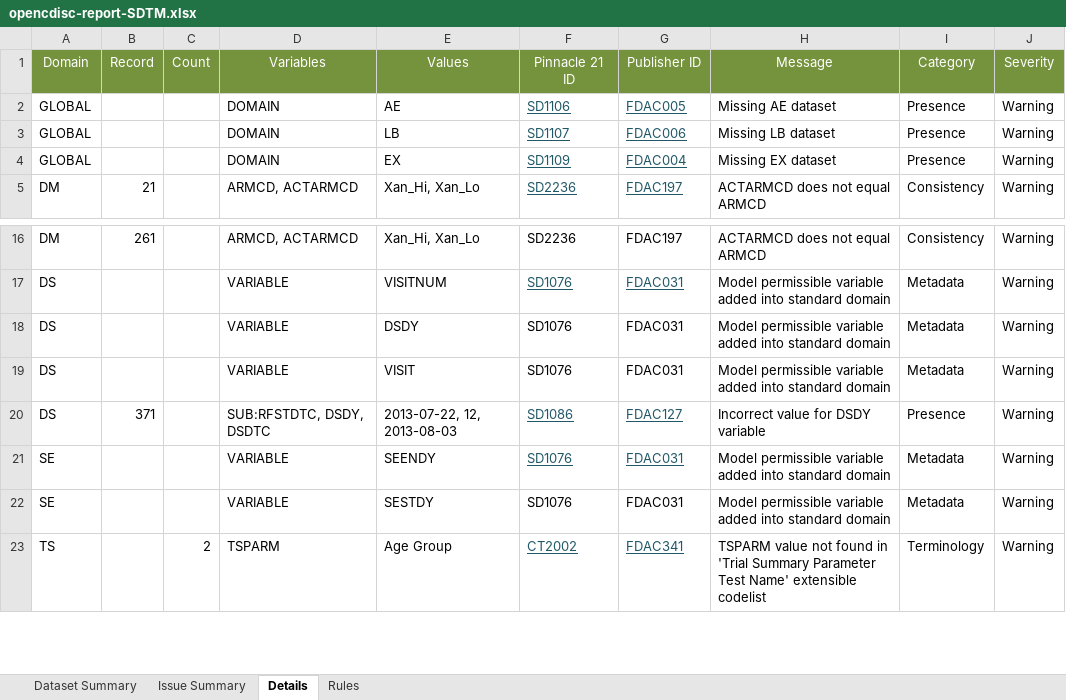
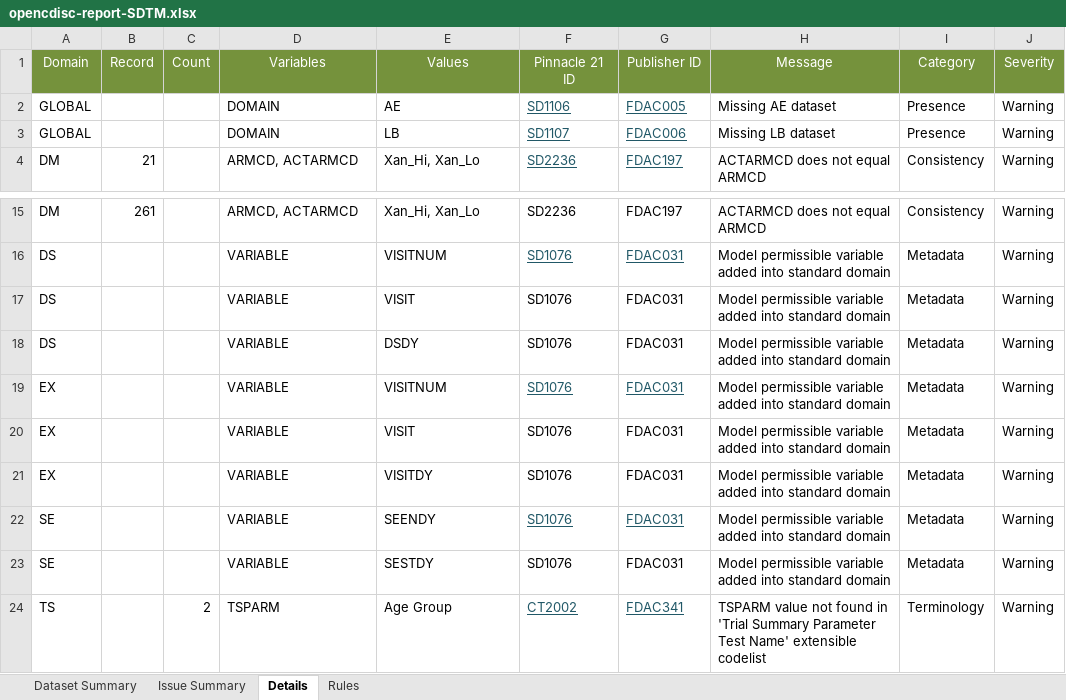
Before and after one commit to mtandp/TestDataFactory, an Excel workbook: Updated/opencdisc-report-SDTM.xlsx, sheet Details, drawn as a sheet; only a part is shown, gaps mark what is left out; values as stored, in another font and other column widths than the file's, no borders; removed rows and columns are numbered as before the commit, all else as after; the diff names each change by its address in the sheet, - before the commit and + after, or states it on an @@ line.

```diff
--- a/Updated/opencdisc-report-SDTM.xlsx (sheet Details)
+++ b/Updated/opencdisc-report-SDTM.xlsx (sheet Details)
-row 4: GLOBAL |  |  | DOMAIN | EX | SD1109 | FDAC004 | Missing EX dataset | Presence | Warning
+row 17: DS |  |  | VARIABLE | VISIT | SD1076 | FDAC031 | Model permissible variable added into standard domain | Metadata | Warning
+row 19: EX |  |  | VARIABLE | VISITNUM | SD1076 | FDAC031 | Model permissible variable added into standard domain | Metadata | Warning
-A20 (Domain): DS
+A20 (Domain): EX
-row 20: DS | 371 |  | SUB:RFSTDTC, DSDY, DSDTC | 2013-07-22, 12, 2013-08-03 | SD1086 | FDAC127 | Incorrect value for DSDY variable | Presence | Warning
+row 21: EX |  |  | VARIABLE | VISITDY | SD1076 | FDAC031 | Model permissible variable added into standard domain | Metadata | Warning
```
Also changed, not shown: sheet Dataset Summary, sheet Issue Summary.
